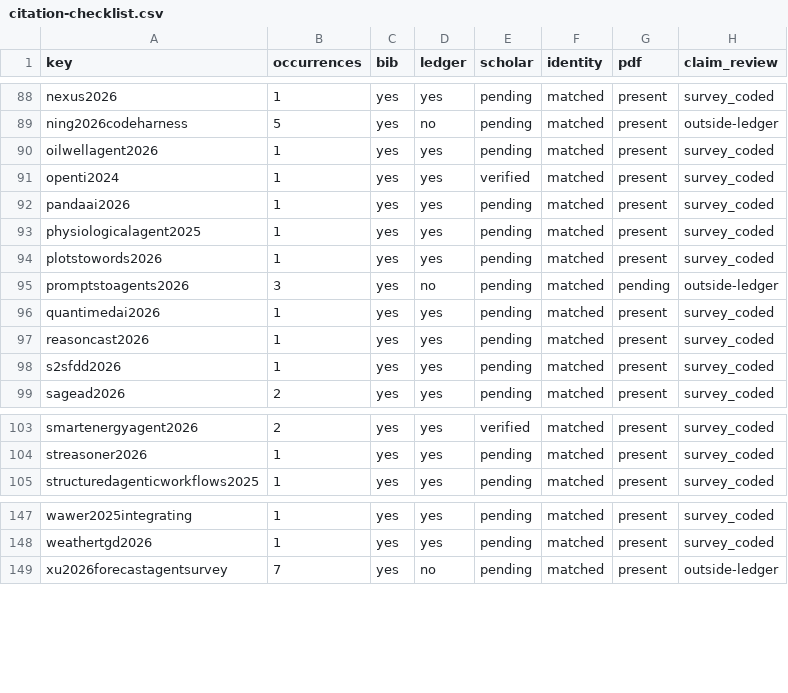
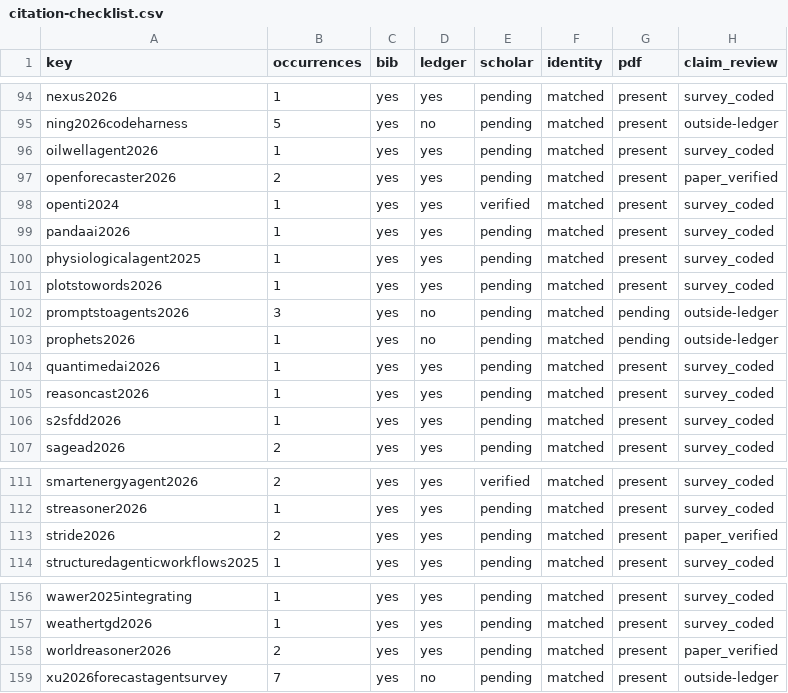
Before and after one commit to Minions-Land/Time-Series-Agents-Survey, a CSV file: references/reports/citation-checklist.csv, drawn as a sheet; only a part is shown, gaps mark what is left out; the diff covers the shown part only.

```diff
--- a/references/reports/citation-checklist.csv
+++ b/references/reports/citation-checklist.csv
@@ -90,2 +96,3 @@ ning2026codeharness,5,yes,no,pending,matched,present,outside-ledger
 oilwellagent2026,1,yes,yes,pending,matched,present,survey_coded
+openforecaster2026,2,yes,yes,pending,matched,present,paper_verified
 openti2024,1,yes,yes,verified,matched,present,survey_coded
@@ -95,2 +102,3 @@ plotstowords2026,1,yes,yes,pending,matched,present,survey_coded
 promptstoagents2026,3,yes,no,pending,matched,pending,outside-ledger
+prophets2026,1,yes,no,pending,matched,pending,outside-ledger
 quantimedai2026,1,yes,yes,pending,matched,present,survey_coded
@@ -104,2 +112,3 @@ smartenergyagent2026,2,yes,yes,verified,matched,present,survey_coded
 streasoner2026,1,yes,yes,pending,matched,present,survey_coded
+stride2026,2,yes,yes,pending,matched,present,paper_verified
 structuredagenticworkflows2025,1,yes,yes,pending,matched,present,survey_coded
@@ -148,2 +157,3 @@ wawer2025integrating,1,yes,yes,pending,matched,present,survey_coded
 weathertgd2026,1,yes,yes,pending,matched,present,survey_coded
+worldreasoner2026,2,yes,yes,pending,matched,present,paper_verified
 xu2026forecastagentsurvey,7,yes,no,pending,matched,present,outside-ledger
```
Also changed, not shown: 6 added rows elsewhere in this file, references/reports/full-citation-audit-20261006.csv, references/reports/outside-ledger-audit.csv, 16 other files.
